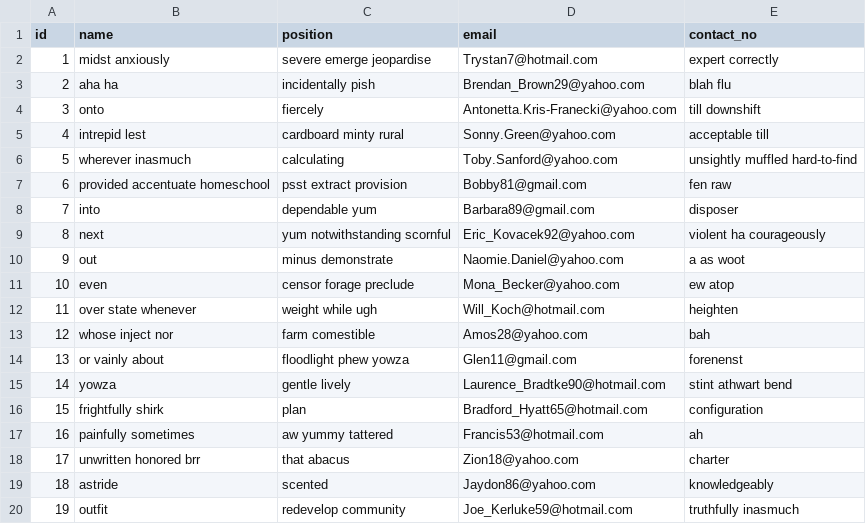
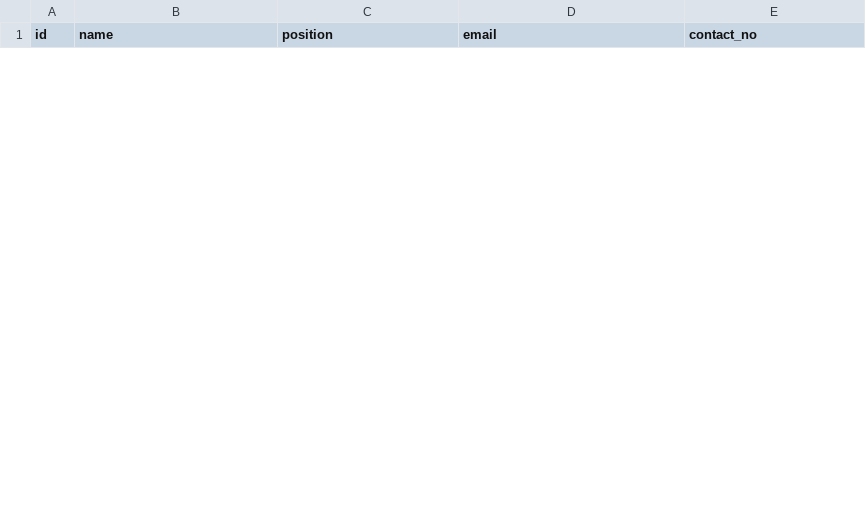
Before and after one commit to raspang/doc-for-provincial-legal-service, a CSV file: src/main/resources/config/liquibase/fake-data/responsible_person.csv, drawn as a sheet; only a part is shown; removed rows and columns are numbered as before the commit, all else as after; the diff covers the shown part only; the diff names each change by its address in the sheet, - before the commit and + after, or states it on an @@ line.

Commit message:
update fake data

```diff
--- a/src/main/resources/config/liquibase/fake-data/responsible_person.csv
+++ b/src/main/resources/config/liquibase/fake-data/responsible_person.csv
-row 2: 1 | midst anxiously | severe emerge jeopardise | Trystan7@hotmail.com | expert correctly
-row 3: 2 | aha ha | incidentally pish | Brendan_Brown29@yahoo.com | blah flu
-row 4: 3 | onto | fiercely | Antonetta.Kris-Franecki@yahoo.com | till downshift
-row 5: 4 | intrepid lest | cardboard minty rural | Sonny.Green@yahoo.com | acceptable till
-row 6: 5 | wherever inasmuch | calculating | Toby.Sanford@yahoo.com | unsightly muffled hard-to-find
-row 7: 6 | provided accentuate homeschool | psst extract provision | Bobby81@gmail.com | fen raw
-row 8: 7 | into | dependable yum | Barbara89@gmail.com | disposer
-row 9: 8 | next | yum notwithstanding scornful | Eric_Kovacek92@yahoo.com | violent ha courageously
-row 10: 9 | out | minus demonstrate | Naomie.Daniel@yahoo.com | a as woot
-row 11: 10 | even | censor forage preclude | Mona_Becker@yahoo.com | ew atop
-row 12: 11 | over state whenever | weight while ugh | Will_Koch@hotmail.com | heighten
-row 13: 12 | whose inject nor | farm comestible | Amos28@yahoo.com | bah
-row 14: 13 | or vainly about | floodlight phew yowza | Glen11@gmail.com | forenenst
-row 15: 14 | yowza | gentle lively | Laurence_Bradtke90@hotmail.com | stint athwart bend
-row 16: 15 | frightfully shirk | plan | Bradford_Hyatt65@hotmail.com | configuration
-row 17: 16 | painfully sometimes | aw yummy tattered | Francis53@hotmail.com | ah
-row 18: 17 | unwritten honored brr | that abacus | Zion18@yahoo.com | charter
-row 19: 18 | astride | scented | Jaydon86@yahoo.com | knowledgeably
-row 20: 19 | outfit | redevelop community | Joe_Kerluke59@hotmail.com | truthfully inasmuch
```
Also changed, not shown: 11 added rows and 11 removed rows elsewhere in this file, src/main/resources/config/liquibase/fake-data/type_of_document.csv, 3 other files.
